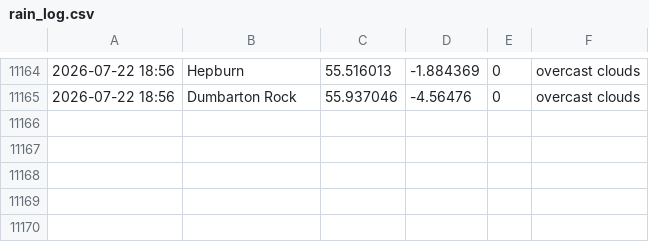
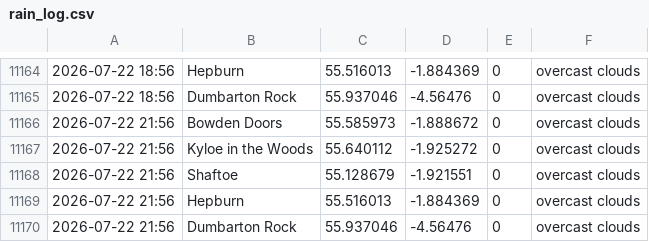
Before and after one commit to megan-leek/weather-dashboard, a CSV file: data/rain_log.csv, drawn as a sheet; only a part is shown, gaps mark what is left out.

Commit message:
Update rain log [auto]

```diff
--- a/data/rain_log.csv
+++ b/data/rain_log.csv
@@ -11165 +11165,6 @@
 2026-07-22 18:56,Dumbarton Rock,55.937046,-4.56476,0,overcast clouds
+2026-07-22 21:56,Bowden Doors,55.585973,-1.888672,0,overcast clouds
+2026-07-22 21:56,Kyloe in the Woods,55.640112,-1.925272,0,overcast clouds
+2026-07-22 21:56,Shaftoe,55.128679,-1.921551,0,overcast clouds
+2026-07-22 21:56,Hepburn,55.516013,-1.884369,0,overcast clouds
+2026-07-22 21:56,Dumbarton Rock,55.937046,-4.56476,0,overcast clouds
```
